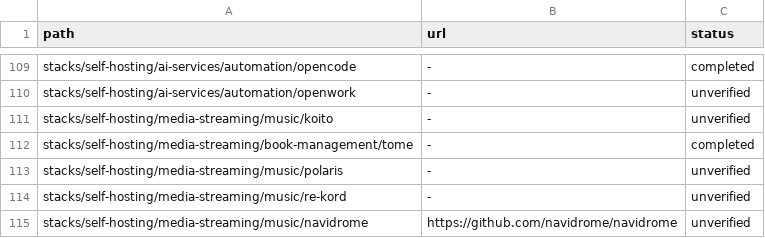
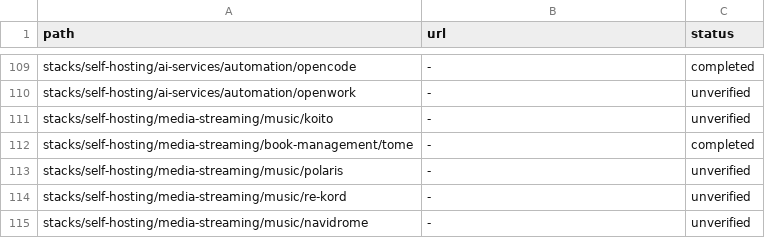
Before and after one commit to zyrakq/docker-stack-collection, a CSV file: stacks.csv, drawn as a sheet; only a part is shown, gaps mark what is left out.

Commit message:
stacks.csv: navidrome url '-' (upstream product URL is not a stack remote)

```diff
--- a/stacks.csv
+++ b/stacks.csv
@@ -114,2 +114,2 @@ stacks/self-hosting/media-streaming/music/polaris;-;unverified
 stacks/self-hosting/media-streaming/music/re-kord;-;unverified
-stacks/self-hosting/media-streaming/music/navidrome;https://github.com/navidrome/navidrome;unverified
+stacks/self-hosting/media-streaming/music/navidrome;-;unverified
```
Also changed, not shown: 1 other file.
